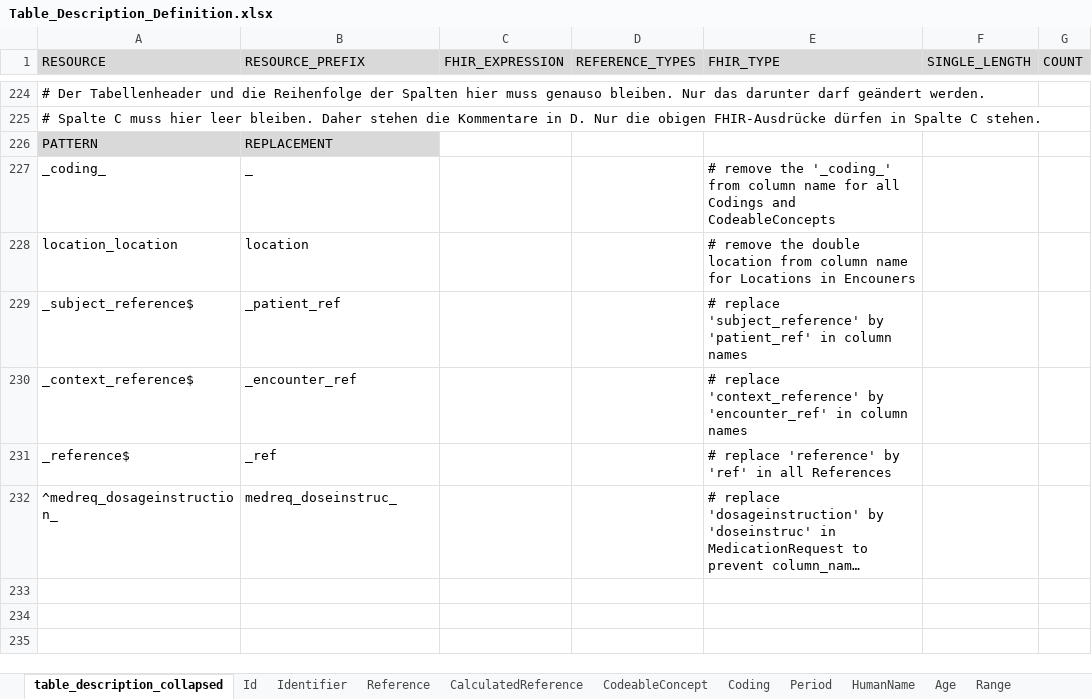
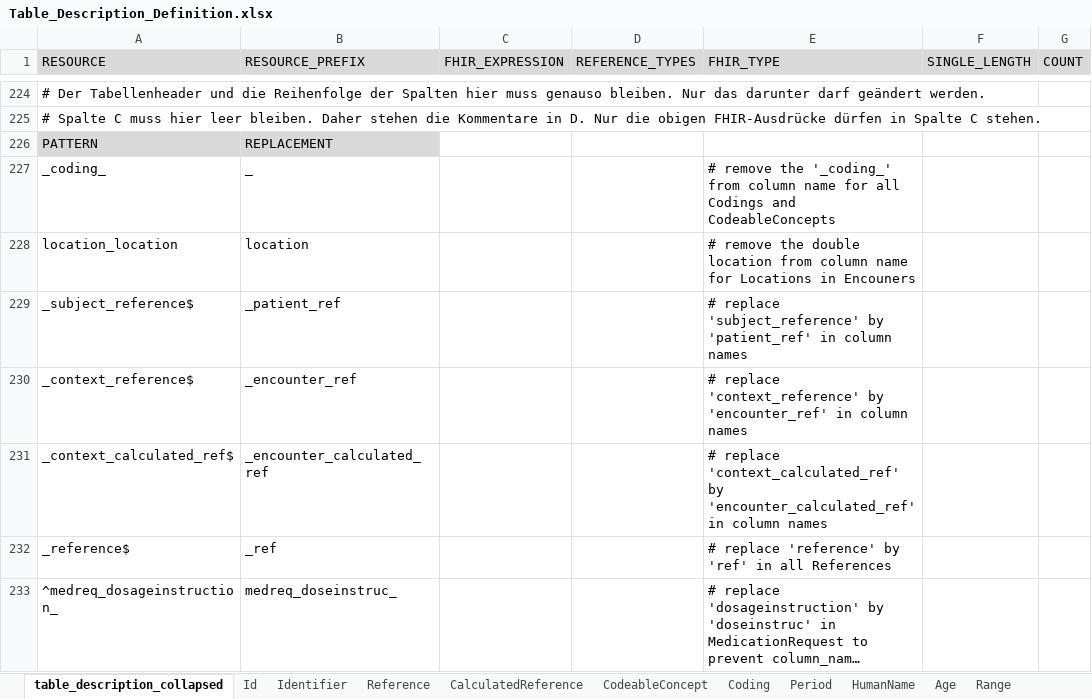
Before and after one commit to medizininformatik-initiative/INTERPOLAR, an Excel workbook: R-cds2db/cds2db/inst/extdata/Table_Description_Definition.xlsx, sheet table_description_collapsed, drawn as a sheet; only a part is shown, gaps mark what is left out; long unchanged cells end in …; values as stored, in another font and other column widths than the file's, no borders; the diff names each change by its address in the sheet, - before the commit and + after, or states it on an @@ line.

```diff
--- a/R-cds2db/cds2db/inst/extdata/Table_Description_Definition.xlsx (sheet table_description_collapsed)
+++ b/R-cds2db/cds2db/inst/extdata/Table_Description_Definition.xlsx (sheet table_description_collapsed)
+row 231: _context_calculated_ref$ | _encounter_calculated_ref |  |  | # replace 'context_calculated_ref' by 'encounter_calculated_ref' in column names
```
Also changed, not shown: R-cds2db/cds2db/inst/extdata/Table_Description.xlsx.
